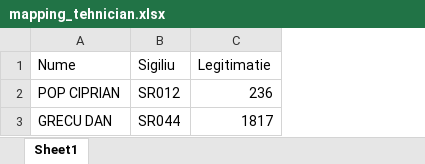
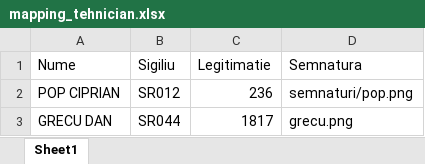
Before and after one commit to PopFlaviuCiprian/app_gestionare_clienti_sqlite3_portabil, an Excel workbook: dist/Gestiune_clienti_sqlite_portabil_v3/_internal/mapping_tehnician.xlsx, sheet Sheet1, drawn as a sheet; values as stored, in another font and other column widths than the file's, no borders; the diff names each change by its address in the sheet, - before the commit and + after, or states it on an @@ line.

Commit message:
adaugare semnaturi in docs generate

```diff
--- a/dist/Gestiune_clienti_sqlite_portabil_v3/_internal/mapping_tehnician.xlsx (sheet Sheet1)
+++ b/dist/Gestiune_clienti_sqlite_portabil_v3/_internal/mapping_tehnician.xlsx (sheet Sheet1)
+column D (Semnatura), rows 2-3: semnaturi/pop.png | grecu.png
```
Also changed, not shown: mapping_tehnician.xlsx, 29 other files.
